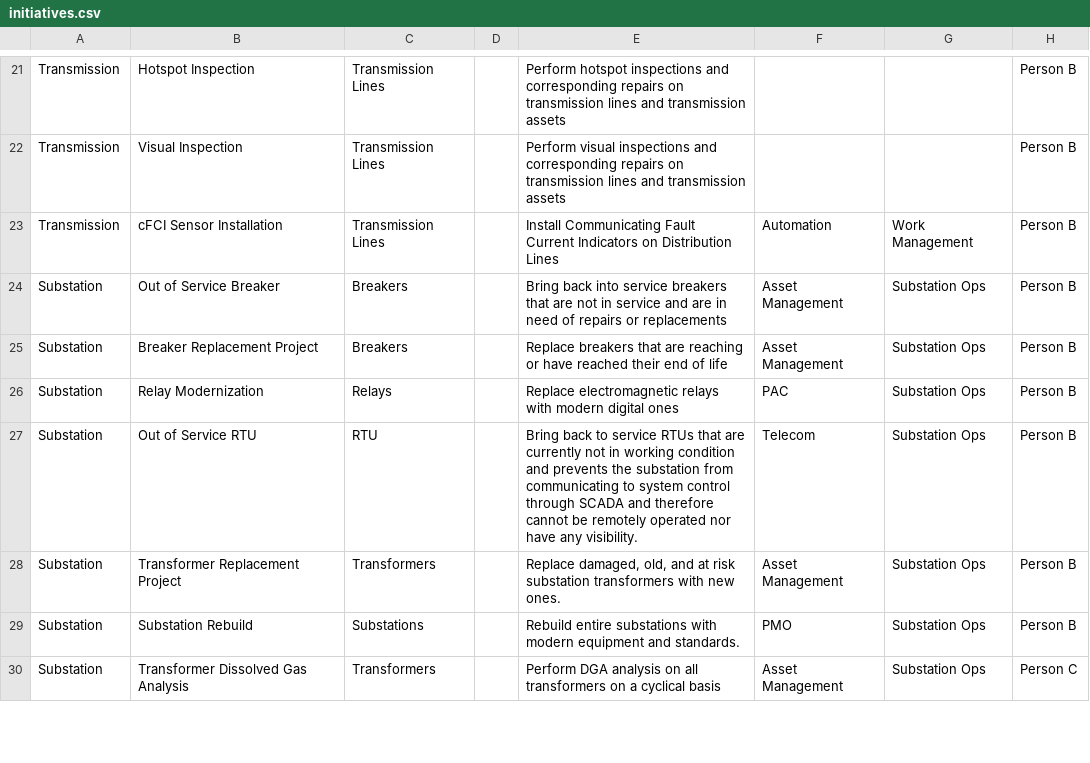
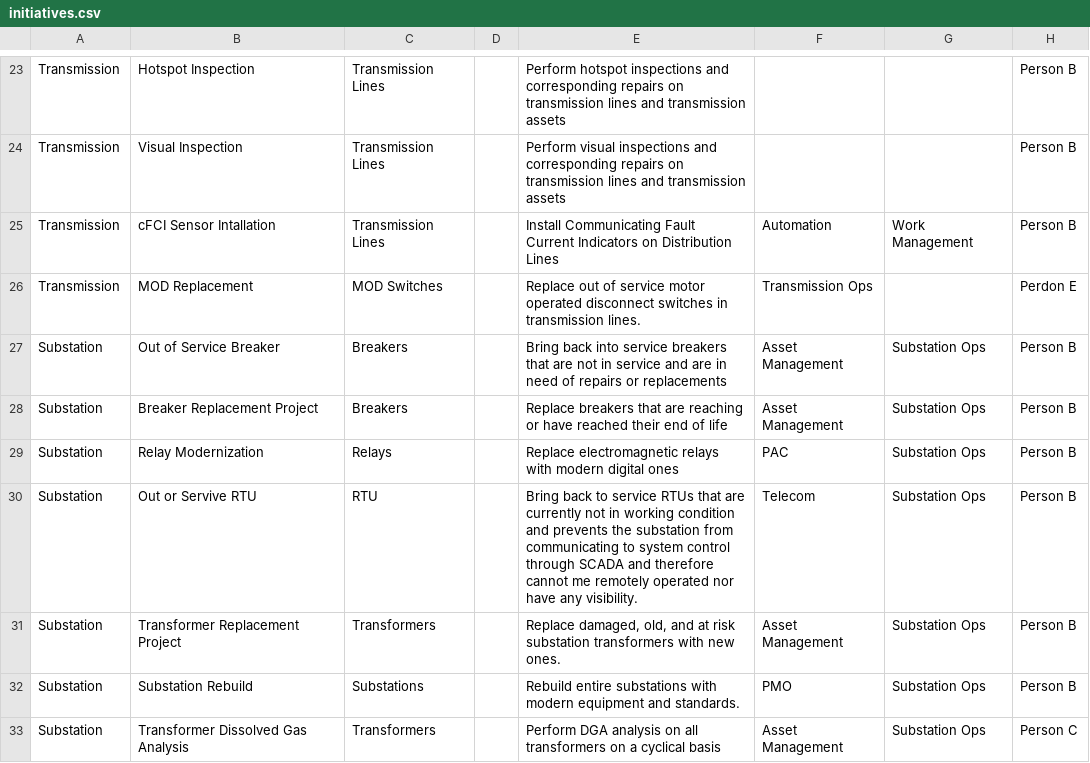
Before and after one commit to joakodrive/luma-asm-visualizer, a CSV file: data/initiatives.csv, drawn as a sheet; only a part is shown, gaps mark what is left out; the diff covers the shown part only.

```diff
--- a/data/initiatives.csv
+++ b/data/initiatives.csv
@@ -23 +25,2 @@ Transmission,Visual Inspection,Transmission Lines,,"Perform visual inspections a
-Transmission,cFCI Sensor Installation,Transmission Lines,,"Install Communicating Fault Current Indicators on Distribution Lines",Automation,Work Management,Person B
+Transmission,cFCI Sensor Intallation,Transmission Lines,,Install Communicating Fault Current Indicators on Distribution Lines,Automation,Work Management,Person B
+Transmission,MOD Replacement,MOD Switches,,Replace out of service motor operated disconnect switches in transmission lines.,Transmission Ops,,Perdon E
@@ -27 +30 @@ Substation,Relay Modernization,Relays,,"Replace electromagnetic relays with mode
-Substation,Out of Service RTU,RTU,,"Bring back to service RTUs that are currently not in working condition and prevents the substation from communicating to system control through SCADA and therefore cannot be remotely operated nor have any visibility.",Telecom,Substation Ops,Person B
+Substation,Out or Servive RTU,RTU,,Bring back to service RTUs that are currently not in working condition and prevents the substation from communicating to system control through SCADA and therefore cannot me remotely operated nor have any visibility.,Telecom,Substation Ops,Person B
```
Also changed, not shown: 2 added rows and 8 edited cells elsewhere in this file, 1 other file.
